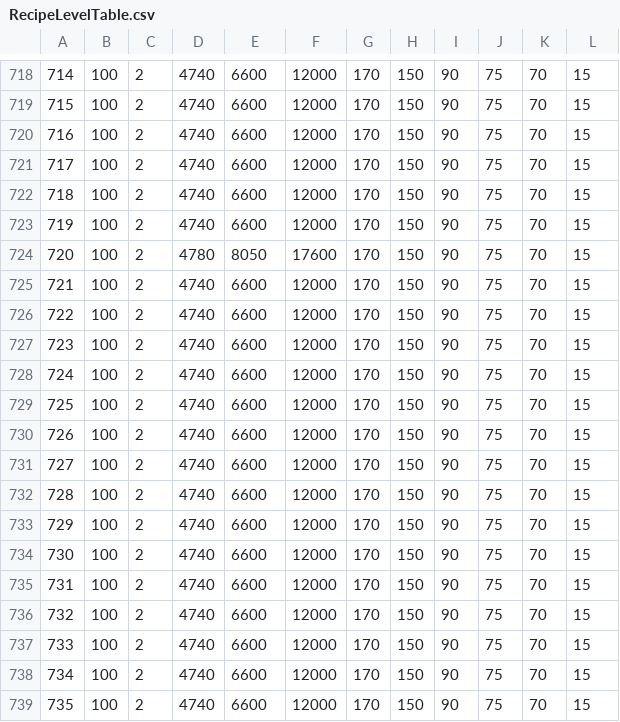
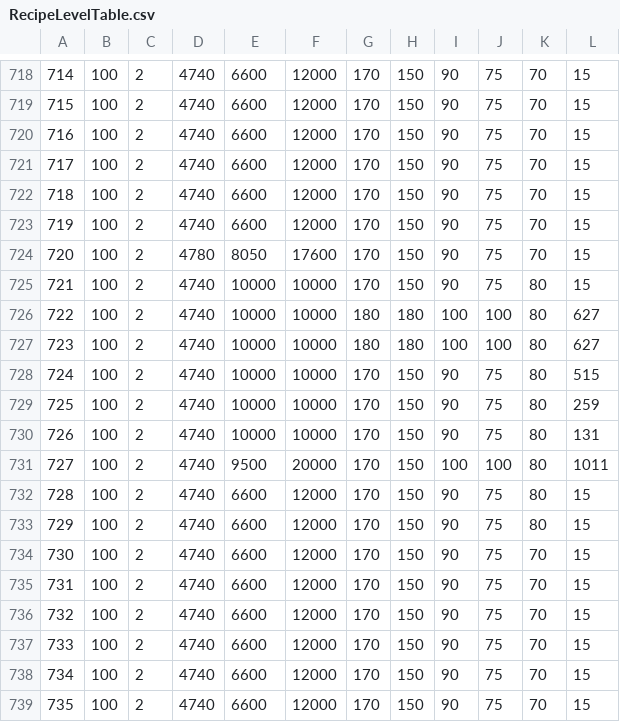
Before and after one commit to KonaeAkira/raphael-rs, a CSV file: raphael-data/data/RecipeLevelTable.csv, drawn as a sheet; only a part is shown, gaps mark what is left out; the diff covers the shown part only; the diff names each change by its address in the sheet, - before the commit and + after, or states it on an @@ line.

```diff
--- a/raphael-data/data/RecipeLevelTable.csv
+++ b/raphael-data/data/RecipeLevelTable.csv
-E725:E730: 6600
+E725:E730: 10000
-F725:F730: 12000
+F725:F730: 10000
-K725:K733: 70
+K725:K733: 80
-G726:G727: 170
+G726:G727: 180
-H726:H727: 150
+H726:H727: 180
-I726:I727: 90
+I726:I727: 100
-J726:J727: 75
+J726:J727: 100
-L726:L727: 15
+L726:L727: 627
-L728: 15
+L728: 515
-L729: 15
+L729: 259
-L730: 15
+L730: 131
-E731: 6600
+E731: 9500
-F731: 12000
+F731: 20000
-I731: 90
+I731: 100
-J731: 75
+J731: 100
-L731: 15
+L731: 1011
```
Also changed, not shown: 103 edited cells elsewhere in this file, raphael-data/data/ItemAction.csv, raphael-data/data/ItemFood.csv, 1 other file.
